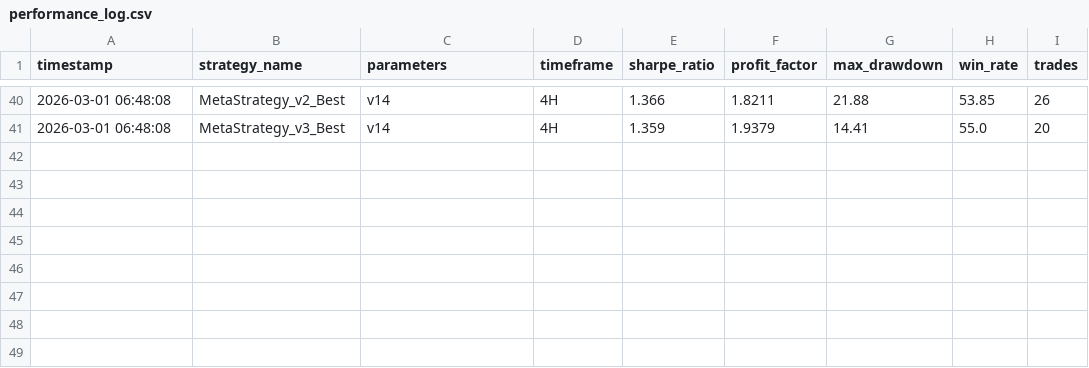
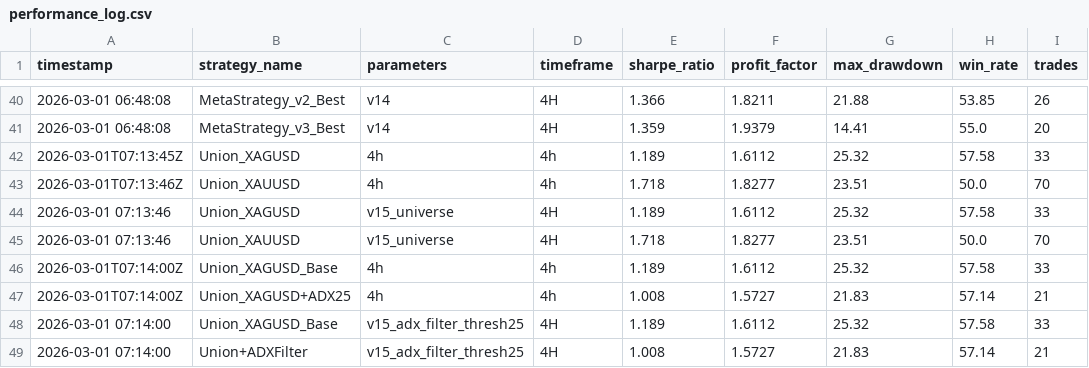
Before and after one commit to saltstarpx/sena3fx, a CSV file: results/performance_log.csv, drawn as a sheet; only a part is shown, gaps mark what is left out.

```diff
--- a/results/performance_log.csv
+++ b/results/performance_log.csv
@@ -41 +41,9 @@ timestamp,strategy_name,parameters,timeframe,sharpe_ratio,profit_factor,max_draw
 2026-03-01 06:48:08,MetaStrategy_v3_Best,v14,4H,1.359,1.9379,14.41,55.0,20
+2026-03-01T07:13:45Z,Union_XAGUSD,4h,4h,1.189,1.6112,25.32,57.58,33
+2026-03-01T07:13:46Z,Union_XAUUSD,4h,4h,1.718,1.8277,23.51,50.0,70
+2026-03-01 07:13:46,Union_XAGUSD,v15_universe,4H,1.189,1.6112,25.32,57.58,33
+2026-03-01 07:13:46,Union_XAUUSD,v15_universe,4H,1.718,1.8277,23.51,50.0,70
+2026-03-01T07:14:00Z,Union_XAGUSD_Base,4h,4h,1.189,1.6112,25.32,57.58,33
+2026-03-01T07:14:00Z,Union_XAGUSD+ADX25,4h,4h,1.008,1.5727,21.83,57.14,21
+2026-03-01 07:14:00,Union_XAGUSD_Base,v15_adx_filter_thresh25,4H,1.189,1.6112,25.32,57.58,33
+2026-03-01 07:14:00,Union+ADXFilter,v15_adx_filter_thresh25,4H,1.008,1.5727,21.83,57.14,21
```
Also changed, not shown: 7 other files.
